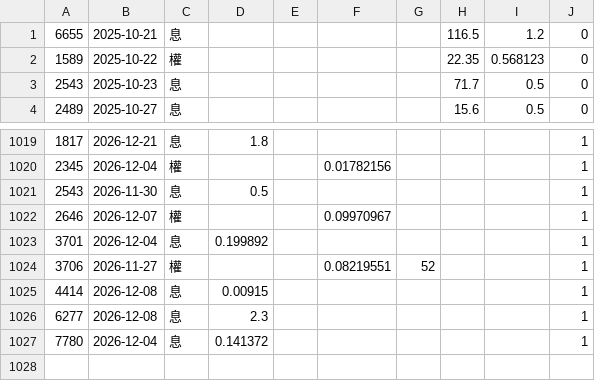
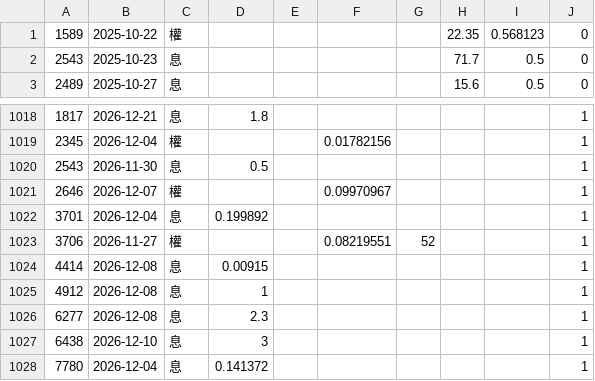
Before and after one commit to tomicahuang/stock-radar, a TSV file: data/cache/stock_div.tsv, drawn as a sheet; only a part is shown, gaps mark what is left out; removed rows and columns are numbered as before the commit, all else as after; the diff names each change by its address in the sheet, - before the commit and + after, or states it on an @@ line.

```diff
--- a/data/cache/stock_div.tsv
+++ b/data/cache/stock_div.tsv
-row 1: 6655 | 2025-10-21 | 息 |  |  |  |  | 116.5 | 1.2 | 0
+row 1025: 4912 | 2026-12-08 | 息 | 1 |  |  |  |  |  | 1
+row 1027: 6438 | 2026-12-10 | 息 | 3 |  |  |  |  |  | 1
```
Also changed, not shown: data/cache/TX_202611.csv, data/cache/etf_div.tsv, 7 other files.
